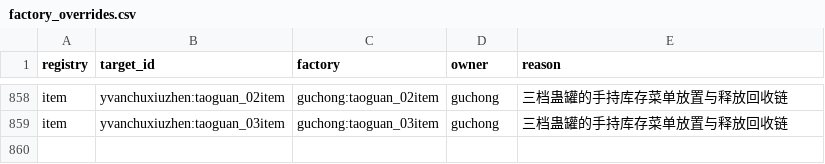
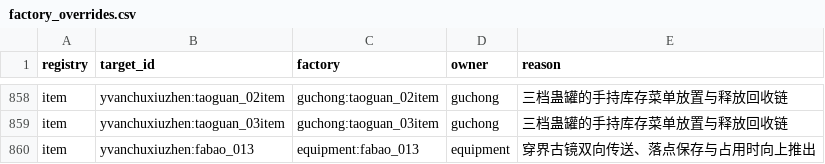
Before and after one commit to Shane77ly/yvanchuxiuzhen-1.21.1, a CSV file: docs/reference/conversion/factory_overrides.csv, drawn as a sheet; only a part is shown, gaps mark what is left out; the diff names each change by its address in the sheet, - before the commit and + after, or states it on an @@ line.

```diff
--- a/docs/reference/conversion/factory_overrides.csv
+++ b/docs/reference/conversion/factory_overrides.csv
+row 860: item | yvanchuxiuzhen:fabao_013 | equipment:fabao_013 | equipment | 穿界古镜双向传送、落点保存与占用时向上推出
```
Also changed, not shown: docs/systems/equipment/ledger/content.csv, 11 other files.
